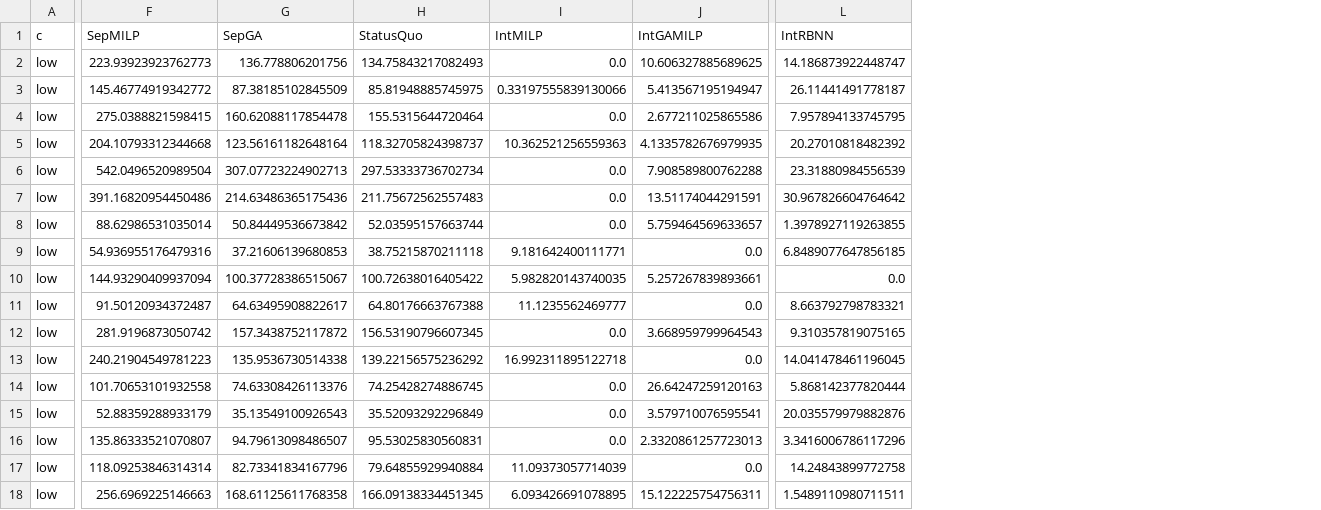
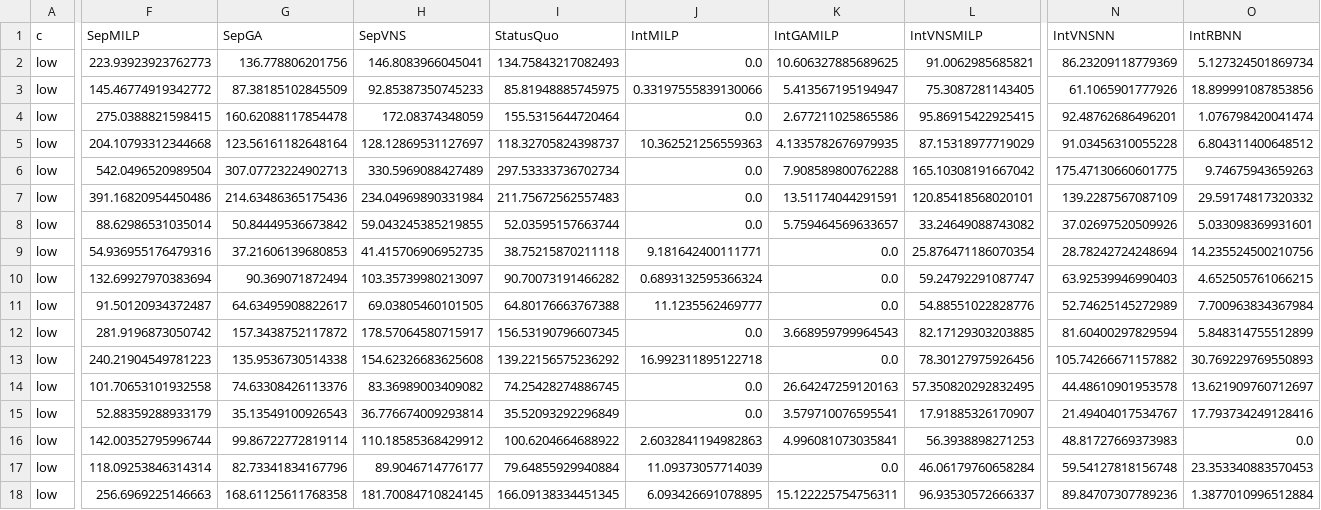
Before and after one commit to xbeier/KISync_V1_Data, a CSV file: small_rolling/results.csv, drawn as a sheet; only a part is shown, gaps mark what is left out; addresses are those after the commit; the diff covers the shown part only; the diff names each change by its address in the sheet, - before the commit and + after, or states it on an @@ line.

Commit message:
Updated results tables to include VNS

```diff
--- a/small_rolling/results.csv
+++ b/small_rolling/results.csv
+column H (SepVNS), rows 2-18: 146.8083966045041 | 92.85387350745233 | 172.08374348059 | 128.12869531127697 | 330.5969088427489 | 234.04969890331984 | 59.043245385219855 | 41.415706906952735 | 103.35739980213097 | 69.03805460101505 | 178.57064580715917 | 154.62326683625608 | 83.36989003409082 | 36.776674009293814 | 110.18585368429912 | 89.9046714776177 | 181.70084710824145
+column L (IntVNSMILP), rows 2-18: 91.0062985685821 | 75.3087281143405 | 95.86915422925415 | 87.15318977719029 | 165.10308191667042 | 120.85418568020101 | 33.24649088743082 | 25.876471186070354 | 59.24792291087747 | 54.88551022828776 | 82.17129303203885 | 78.30127975926456 | 57.350820292832495 | 17.91885326170907 | 56.3938898271253 | 46.06179760658284 | 96.93530572666337
+column N (IntVNSNN), rows 2-18: 86.23209118779369 | 61.1065901777926 | 92.48762686496201 | 91.03456310055228 | 175.47130660601775 | 139.2287567087109 | 37.02697520509926 | 28.78242724248694 | 63.92539946990403 | 52.74625145272989 | 81.60400297829594 | 105.74266671157882 | 44.48610901953578 | 21.49404017534767 | 48.81727669373983 | 59.54127818156748 | 89.84707307789236
-O2 (IntRBNN): 14.186873922448747
+O2 (IntRBNN): 5.127324501869734
-O3 (IntRBNN): 26.11441491778187
+O3 (IntRBNN): 18.899991087853856
-O4 (IntRBNN): 7.957894133745795
+O4 (IntRBNN): 1.076798420041474
-O5 (IntRBNN): 20.27010818482392
+O5 (IntRBNN): 6.804311400648512
-O6 (IntRBNN): 23.31880984556539
+O6 (IntRBNN): 9.74675943659263
-O7 (IntRBNN): 30.967826604764642
+O7 (IntRBNN): 29.59174817320332
-O8 (IntRBNN): 1.3978927119263855
+O8 (IntRBNN): 5.033098369931601
-O9 (IntRBNN): 6.8489077647856185
+O9 (IntRBNN): 14.235524500210756
-F10 (SepMILP): 144.93290409937094
+F10 (SepMILP): 132.69927970383694
-G10 (SepGA): 100.37728386515067
+G10 (SepGA): 90.369071872494
-I10 (StatusQuo): 100.72638016405422
+I10 (StatusQuo): 90.70073191466282
-J10 (IntMILP): 5.982820143740035
+J10 (IntMILP): 0.6893132595366324
-K10 (IntGAMILP): 5.257267839893661
+K10 (IntGAMILP): 0.0
-O10 (IntRBNN): 0.0
+O10 (IntRBNN): 4.652505761066215
-O11 (IntRBNN): 8.663792798783321
+O11 (IntRBNN): 7.700963834367984
-O12 (IntRBNN): 9.310357819075165
+O12 (IntRBNN): 5.848314755512899
-O13 (IntRBNN): 14.041478461196045
+O13 (IntRBNN): 30.769229769550893
-O14 (IntRBNN): 5.868142377820444
+O14 (IntRBNN): 13.621909760712697
-O15 (IntRBNN): 20.035579979882876
+O15 (IntRBNN): 17.793734249128416
-F16 (SepMILP): 135.86333521070807
+F16 (SepMILP): 142.00352795996744
-G16 (SepGA): 94.79613098486507
+G16 (SepGA): 99.86722772819114
-I16 (StatusQuo): 95.53025830560831
+I16 (StatusQuo): 100.6204664688922
-J16 (IntMILP): 0.0
+J16 (IntMILP): 2.6032841194982863
-K16 (IntGAMILP): 2.3320861257723013
+K16 (IntGAMILP): 4.996081073035841
-O16 (IntRBNN): 3.3416006786117296
+O16 (IntRBNN): 0.0
-O17 (IntRBNN): 14.24843899772758
+O17 (IntRBNN): 23.353340883570453
-O18 (IntRBNN): 1.5489110980711511
+O18 (IntRBNN): 1.3877010996512884
```
Also changed, not shown: 63 edited cells elsewhere in this file, large_fixed/results.csv, large_rolling/results.csv, 1 other file.
